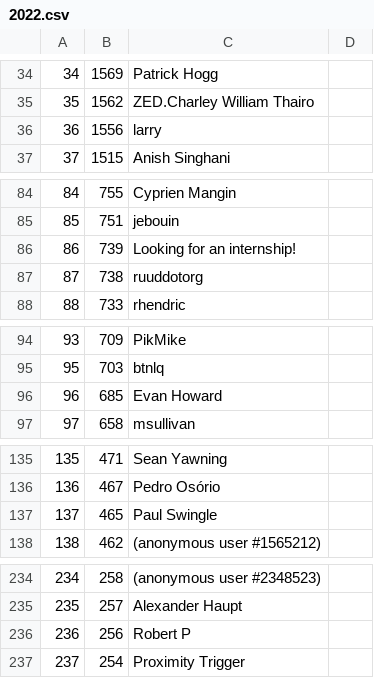
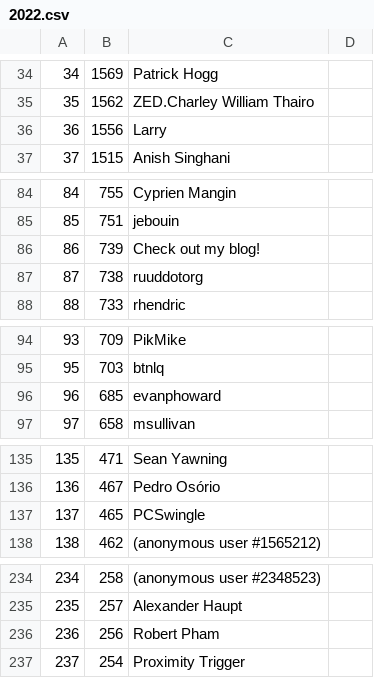
Before and after one commit to Defelo/AdventOfCode, a CSV file: leaderboards/2022.csv, drawn as a sheet; only a part is shown, gaps mark what is left out; the diff covers the shown part only.

Commit message:
update ranks and leaderboards

```diff
--- a/leaderboards/2022.csv
+++ b/leaderboards/2022.csv
@@ -35,3 +35,3 @@
 35,1562,ZED.Charley William Thairo
-36,1556,larry
+36,1556,Larry
 37,1515,Anish Singhani
@@ -85,3 +85,3 @@
 85,751,jebouin
-86,739,Looking for an internship!
+86,739,Check out my blog!
 87,738,ruuddotorg
@@ -95,3 +95,3 @@
 95,703,btnlq
-96,685,Evan Howard
+96,685,evanphoward
 97,658,msullivan
@@ -136,3 +136,3 @@
 136,467,Pedro Osório
-137,465,Paul Swingle
+137,465,PCSwingle
 138,462,(anonymous user #1565212)
@@ -235,3 +235,3 @@
 235,257,Alexander Haupt
-236,256,Robert P
+236,256,Robert Pham
 237,254,Proximity Trigger
```
Also changed, not shown: 7 edited cells elsewhere in this file, leaderboards/2016.csv, leaderboards/2019.csv, 17 other files.
